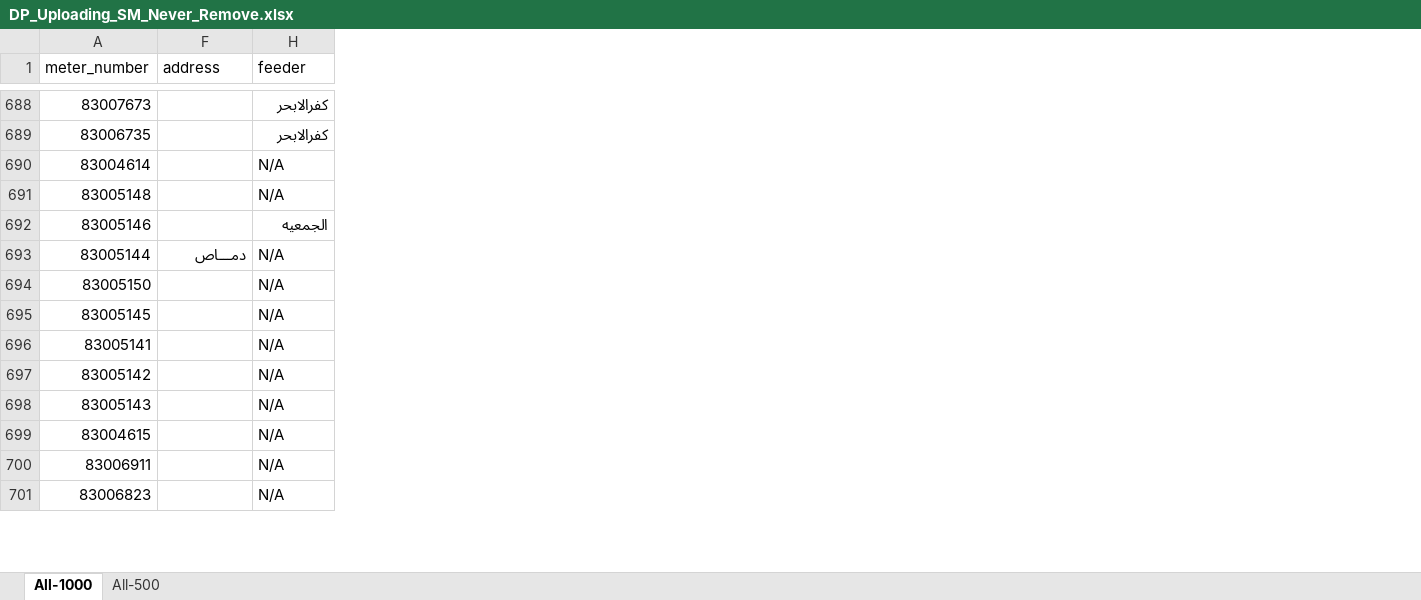
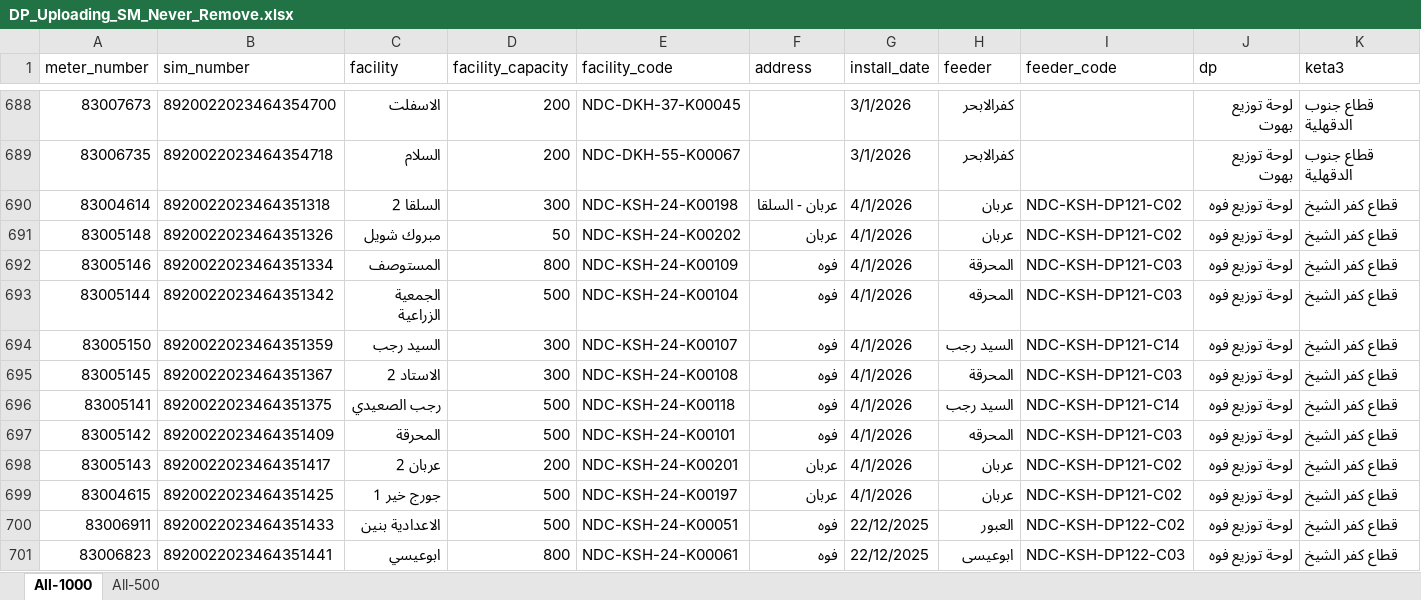
Before and after one commit to merrooo/NDEDC_Production, an Excel workbook: Sources/DP_Uploading_SM_Never_Remove.xlsx, sheet All-1000, drawn as a sheet; only a part is shown, gaps mark what is left out; values as stored, in another font and other column widths than the file's, no cell formats; conditional formats not drawn; the diff covers the shown part only; the diff names each change by its address in the sheet, - before the commit and + after, or states it on an @@ line.

```diff
--- a/Sources/DP_Uploading_SM_Never_Remove.xlsx (sheet All-1000)
+++ b/Sources/DP_Uploading_SM_Never_Remove.xlsx (sheet All-1000)
@@ column B (sim_number) unhidden, rows 688-701: ‌8920022023464354700 | ‌8920022023464354718 | ‌8920022023464351318 | ‌8920022023464351326 | ‌8920022023464351334 | ‌8920022023464351342 | ‌8920022023464351359 | ‌8920022023464351367 | ‌8920022023464351375 | ‌8920022023464351409 | ‌8920022023464351417 | ‌8920022023464351425 | ‌8920022023464351433 | ‌8920022023464351441 @@
@@ column C (facility) unhidden, rows 688-701: الاسفلت | السلام | السلقا 2 | مبروك شويل | المستوصف | الجمعية الزراعية | السيد رجب | الاستاد 2 | رجب الصعيدي | المحرقة | عربان 2 | جورج خير 1 | الاعدادية بنين | ابوعيسي @@
@@ column D (facility_capacity) unhidden, rows 688-701: 200 | 200 | 300 | 50 | 800 | 500 | 300 | 300 | 500 | 500 | 200 | 500 | 500 | 800 @@
@@ column E (facility_code) unhidden, rows 688-701: ‌NDC-DKH-37-K00045 | ‌NDC-DKH-55-K00067 | NDC-KSH-24-K00198 | NDC-KSH-24-K00202 | NDC-KSH-24-K00109 | NDC-KSH-24-K00104 | NDC-KSH-24-K00107 | NDC-KSH-24-K00108 | NDC-KSH-24-K00118 | NDC-KSH-24-K00101 | NDC-KSH-24-K00201 | NDC-KSH-24-K00197 | NDC-KSH-24-K00051 | NDC-KSH-24-K00061 @@
@@ column G (install_date) unhidden, rows 688-701: 3/1/2026 | 3/1/2026 | 4/1/2026 | 4/1/2026 | 4/1/2026 | 4/1/2026 | 4/1/2026 | 4/1/2026 | 4/1/2026 | 4/1/2026 | 4/1/2026 | 4/1/2026 | 22/12/2025 | 22/12/2025 @@
@@ column I (feeder_code) unhidden, rows 690-701: NDC-KSH-DP121-C02 | NDC-KSH-DP121-C02 | NDC-KSH-DP121-C03 | NDC-KSH-DP121-C03 | NDC-KSH-DP121-C14 | NDC-KSH-DP121-C03 | NDC-KSH-DP121-C14 | NDC-KSH-DP121-C03 | NDC-KSH-DP121-C02 | NDC-KSH-DP121-C02 | NDC-KSH-DP122-C02 | NDC-KSH-DP122-C03 @@
@@ column J (dp) unhidden, rows 688-701: لوحة توزيع بهوت | لوحة توزيع بهوت | لوحة توزيع فوه | لوحة توزيع فوه | لوحة توزيع فوه | لوحة توزيع فوه | لوحة توزيع فوه | لوحة توزيع فوه | لوحة توزيع فوه | لوحة توزيع فوه | لوحة توزيع فوه | لوحة توزيع فوه | لوحة توزيع فوه | لوحة توزيع فوه @@
@@ column K (keta3) unhidden, rows 688-701: ‌قطاع جنوب الدقهلية | ‌قطاع جنوب الدقهلية | ‌قطاع كفر الشيخ | ‌قطاع كفر الشيخ | ‌قطاع كفر الشيخ | ‌قطاع كفر الشيخ | ‌قطاع كفر الشيخ | ‌قطاع كفر الشيخ | ‌قطاع كفر الشيخ | ‌قطاع كفر الشيخ | ‌قطاع كفر الشيخ | ‌قطاع كفر الشيخ | ‌قطاع كفر الشيخ | ‌قطاع كفر الشيخ @@
-F690 (address): (empty)
+F690 (address): عربان - السلقا
-H690:H691 (feeder): N/A
+H690:H691 (feeder): عربان
-F691 (address): (empty)
+F691 (address): عربان
-F692 (address): (empty)
+F692 (address): فوه
-H692 (feeder): الجمعيه
+H692 (feeder): المحرقة
-F693 (address): دمـــاص
+F693 (address): فوه
-H693 (feeder): N/A
+H693 (feeder): المحرقه
-F694:F697 (address): (empty)
+F694:F697 (address): فوه
-H694 (feeder): N/A
+H694 (feeder): السيد رجب
-H695 (feeder): N/A
+H695 (feeder): المحرقة
-H696 (feeder): N/A
+H696 (feeder): السيد رجب
-H697 (feeder): N/A
+H697 (feeder): المحرقه
-F698:F699 (address): (empty)
+F698:F699 (address): عربان
-H698:H699 (feeder): N/A
+H698:H699 (feeder): عربان
-F700:F701 (address): (empty)
+F700:F701 (address): فوه
-H700 (feeder): N/A
+H700 (feeder): العبور
-H701 (feeder): N/A
+H701 (feeder): ابوعيسى
```
Also changed, not shown: 164 edited cells elsewhere in this sheet, cell formats, hidden cells, Sources/sr.xlsx, 14 other files.
